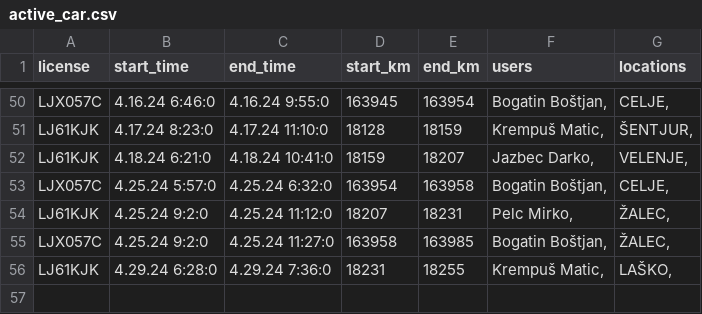
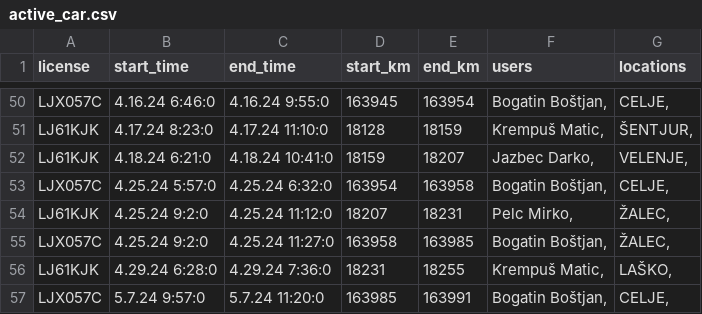
Before and after one commit to SRP-B/pot-dat, a CSV file: active_car.csv, drawn as a sheet; only a part is shown, gaps mark what is left out.

Commit message:
Appv12

```diff
--- a/active_car.csv
+++ b/active_car.csv
@@ -56 +56,2 @@ LJX057C;4.25.24 9:2:0;4.25.24 11:27:0;163958;163985;"Bogatin Boštjan,";"ŽALEC,
 LJ61KJK;4.29.24 6:28:0;4.29.24 7:36:0;18231;18255;"Krempuš Matic,";"LAŠKO,"
+LJX057C;5.7.24 9:57:0;5.7.24 11:20:0;163985;163991;"Bogatin Boštjan,";"CELJE,"
```
